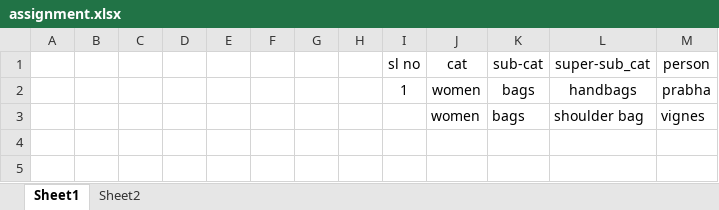
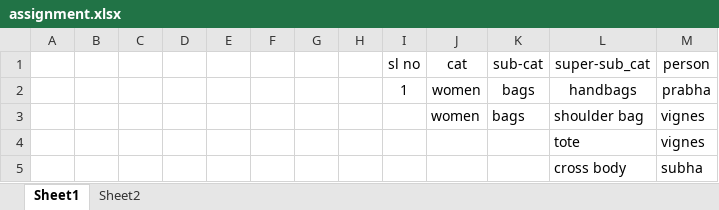
Before and after one commit to vigneshwar027/uipath, an Excel workbook: Extraction/assets/assignment.xlsx, sheet Sheet1, drawn as a sheet; values as stored, in another font and other column widths than the file's, no borders; the diff names each change by its address in the sheet, - before the commit and + after, or states it on an @@ line.

```diff
--- a/Extraction/assets/assignment.xlsx (sheet Sheet1)
+++ b/Extraction/assets/assignment.xlsx (sheet Sheet1)
+row 4:  |  |  |  |  |  |  |  |  |  |  | tote | vignes
+row 5:  |  |  |  |  |  |  |  |  |  |  | cross body | subha
```
Also changed, not shown: Extraction/assets/errors_file.xlsx, Extraction/assets/input_file.xlsx, 9 other files.
